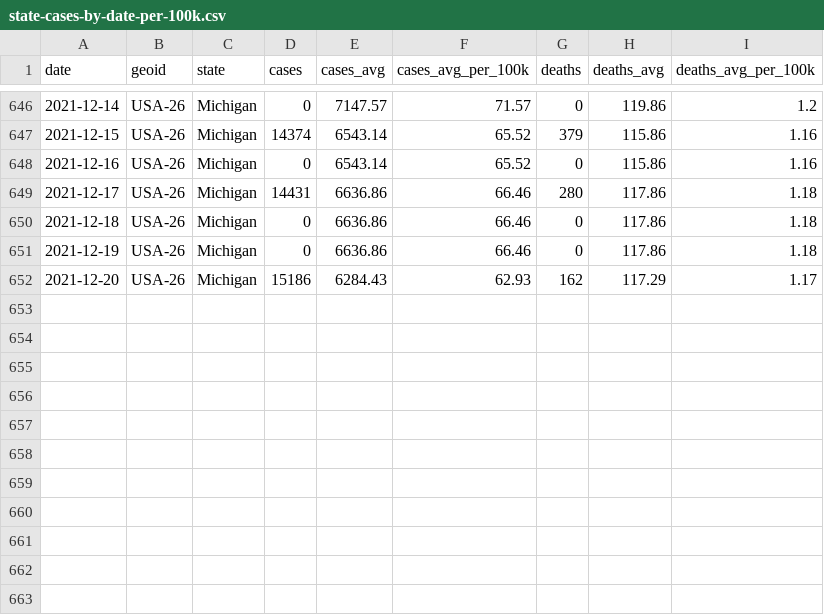
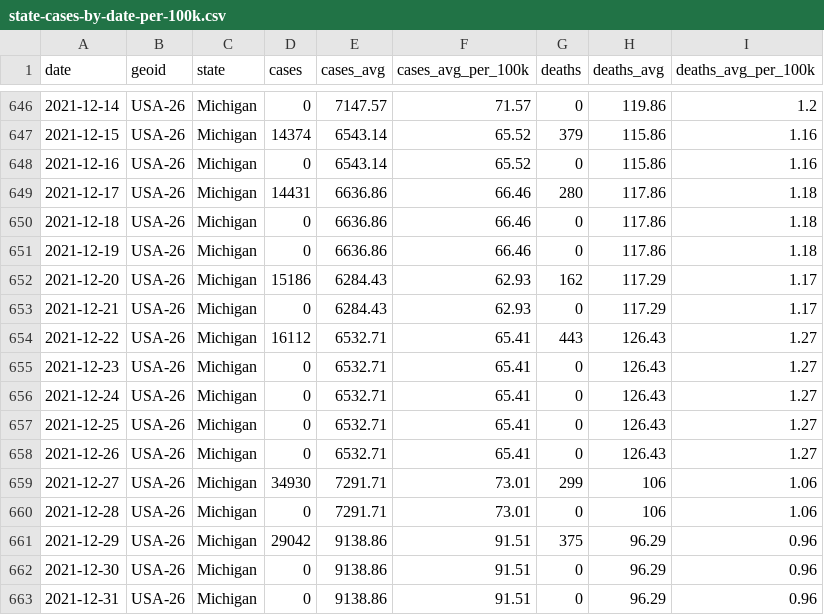
Before and after one commit to damaneice/covid-19, a CSV file: src/data/state-cases-by-date-per-100k.csv, drawn as a sheet; only a part is shown, gaps mark what is left out; the diff names each change by its address in the sheet, - before the commit and + after, or states it on an @@ line.

Commit message:
Update Covid case data 202201011602

```diff
--- a/src/data/state-cases-by-date-per-100k.csv
+++ b/src/data/state-cases-by-date-per-100k.csv
+row 653: 2021-12-21 | USA-26 | Michigan | 0 | 6284.43 | 62.93 | 0 | 117.29 | 1.17
+row 654: 2021-12-22 | USA-26 | Michigan | 16112 | 6532.71 | 65.41 | 443 | 126.43 | 1.27
+row 655: 2021-12-23 | USA-26 | Michigan | 0 | 6532.71 | 65.41 | 0 | 126.43 | 1.27
+row 656: 2021-12-24 | USA-26 | Michigan | 0 | 6532.71 | 65.41 | 0 | 126.43 | 1.27
+row 657: 2021-12-25 | USA-26 | Michigan | 0 | 6532.71 | 65.41 | 0 | 126.43 | 1.27
+row 658: 2021-12-26 | USA-26 | Michigan | 0 | 6532.71 | 65.41 | 0 | 126.43 | 1.27
+row 659: 2021-12-27 | USA-26 | Michigan | 34930 | 7291.71 | 73.01 | 299 | 106 | 1.06
+row 660: 2021-12-28 | USA-26 | Michigan | 0 | 7291.71 | 73.01 | 0 | 106 | 1.06
+row 661: 2021-12-29 | USA-26 | Michigan | 29042 | 9138.86 | 91.51 | 375 | 96.29 | 0.96
+row 662: 2021-12-30 | USA-26 | Michigan | 0 | 9138.86 | 91.51 | 0 | 96.29 | 0.96
+row 663: 2021-12-31 | USA-26 | Michigan | 0 | 9138.86 | 91.51 | 0 | 96.29 | 0.96
```
Also changed, not shown: src/data/state-cases-by-date.csv, 3 other files.
